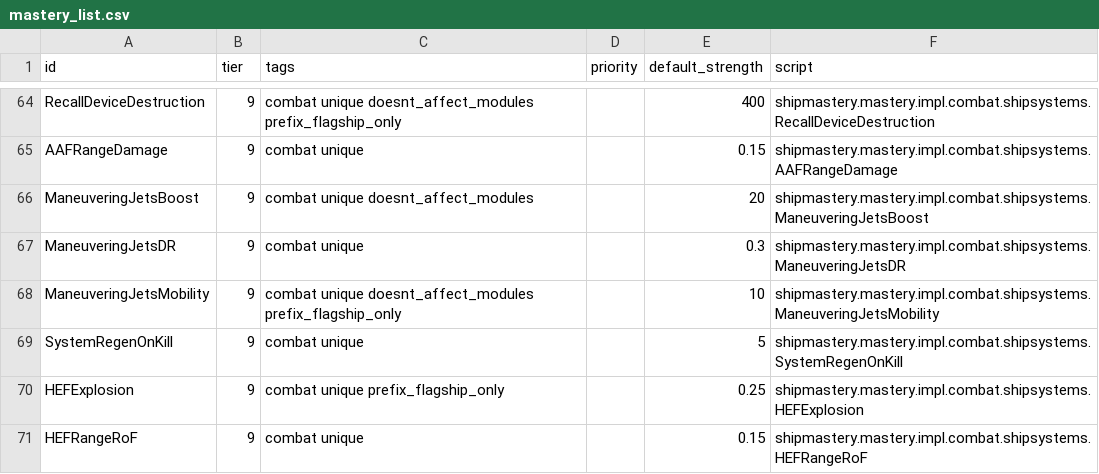
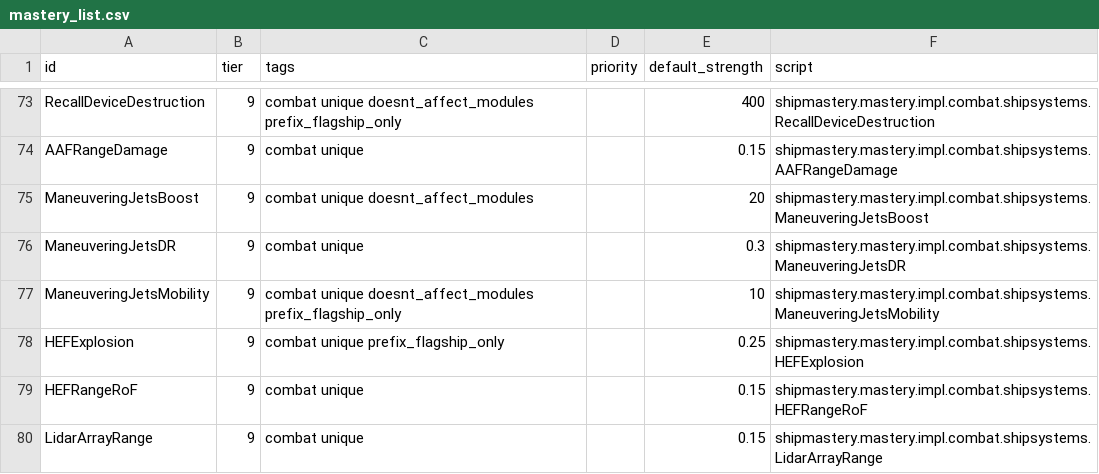
Before and after one commit to qcwxezda/Starsector-Ship-Mastery-System, a CSV file: data/shipmastery/mastery_list.csv, drawn as a sheet; only a part is shown, gaps mark what is left out; the shorter side is filled out with more unchanged rows; the diff covers the shown part only.

```diff
--- a/data/shipmastery/mastery_list.csv
+++ b/data/shipmastery/mastery_list.csv
@@ -68,3 +77,2 @@ ManeuveringJetsDR,9,combat unique,,0.3,shipmastery.mastery.impl.combat.shipsyste
 ManeuveringJetsMobility,9,combat unique doesnt_affect_modules prefix_flagship_only,,10,shipmastery.mastery.impl.combat.shipsystems.ManeuveringJetsMobility
-SystemRegenOnKill,9,combat unique,,5,shipmastery.mastery.impl.combat.shipsystems.SystemRegenOnKill
 HEFExplosion,9,combat unique prefix_flagship_only,,0.25,shipmastery.mastery.impl.combat.shipsystems.HEFExplosion
```
Also changed, not shown: 13 added rows and 2 edited cells elsewhere in this file, 33 other files.
